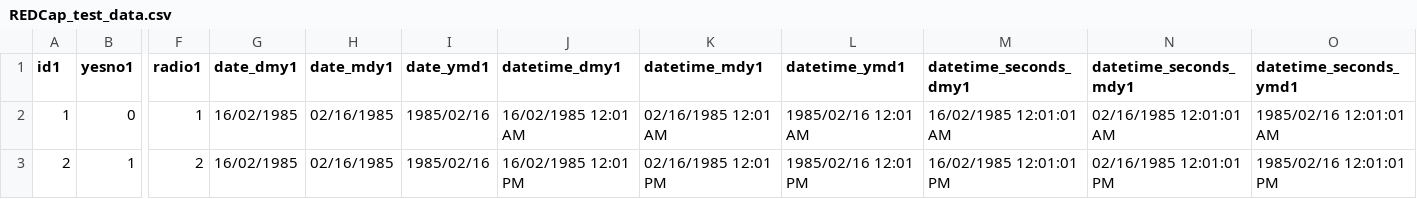
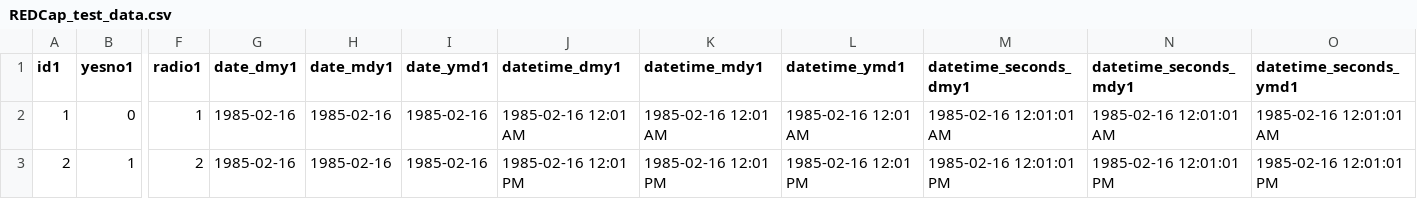
Before and after one commit to TelethonKids/biometrics, a CSV file: data-raw/REDCap_test_data.csv, drawn as a sheet; only a part is shown, gaps mark what is left out; the diff names each change by its address in the sheet, - before the commit and + after, or states it on an @@ line.

Commit message:
Updates to clean_REDCap to handle dates better

```diff
--- a/data-raw/REDCap_test_data.csv
+++ b/data-raw/REDCap_test_data.csv
-G2:G3 (date_dmy1): 16/02/1985
+G2:G3 (date_dmy1): 1985-02-16
-H2:H3 (date_mdy1): 02/16/1985
+H2:H3 (date_mdy1): 1985-02-16
-I2:I3 (date_ymd1): 1985/02/16
+I2:I3 (date_ymd1): 1985-02-16
-J2 (datetime_dmy1): 16/02/1985 12:01 AM
+J2 (datetime_dmy1): 1985-02-16 12:01 AM
-K2 (datetime_mdy1): 02/16/1985 12:01 AM
+K2 (datetime_mdy1): 1985-02-16 12:01 AM
-L2 (datetime_ymd1): 1985/02/16 12:01 AM
+L2 (datetime_ymd1): 1985-02-16 12:01 AM
-M2 (datetime_seconds_dmy1): 16/02/1985 12:01:01 AM
+M2 (datetime_seconds_dmy1): 1985-02-16 12:01:01 AM
-N2 (datetime_seconds_mdy1): 02/16/1985 12:01:01 AM
+N2 (datetime_seconds_mdy1): 1985-02-16 12:01:01 AM
-O2 (datetime_seconds_ymd1): 1985/02/16 12:01:01 AM
+O2 (datetime_seconds_ymd1): 1985-02-16 12:01:01 AM
-J3 (datetime_dmy1): 16/02/1985 12:01 PM
+J3 (datetime_dmy1): 1985-02-16 12:01 PM
-K3 (datetime_mdy1): 02/16/1985 12:01 PM
+K3 (datetime_mdy1): 1985-02-16 12:01 PM
-L3 (datetime_ymd1): 1985/02/16 12:01 PM
+L3 (datetime_ymd1): 1985-02-16 12:01 PM
-M3 (datetime_seconds_dmy1): 16/02/1985 12:01:01 PM
+M3 (datetime_seconds_dmy1): 1985-02-16 12:01:01 PM
-N3 (datetime_seconds_mdy1): 02/16/1985 12:01:01 PM
+N3 (datetime_seconds_mdy1): 1985-02-16 12:01:01 PM
-O3 (datetime_seconds_ymd1): 1985/02/16 12:01:01 PM
+O3 (datetime_seconds_ymd1): 1985-02-16 12:01:01 PM
```
Also changed, not shown: 9 other files.
